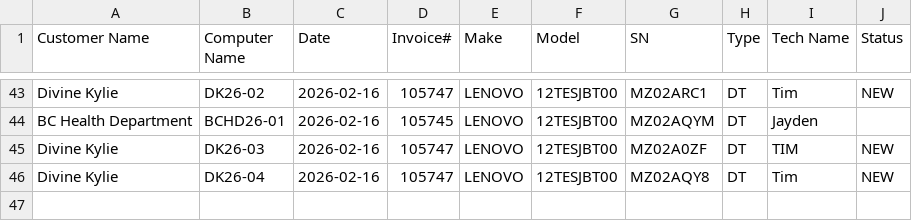
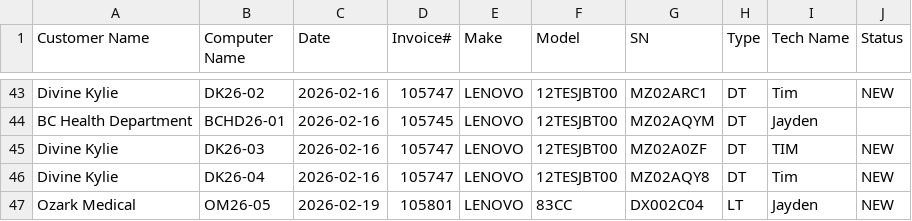
Before and after one commit to TCBCTim/BasicPrep, a CSV file: computerlist.csv, drawn as a sheet; only a part is shown, gaps mark what is left out; the diff names each change by its address in the sheet, - before the commit and + after, or states it on an @@ line.

Commit message:
Appended new row for OM26-05 (Status: NEW)

```diff
--- a/computerlist.csv
+++ b/computerlist.csv
+row 47: Ozark Medical | OM26-05 | 2026-02-19 | 105801 | LENOVO | 83CC | DX002C04 | LT | Jayden | NEW
```
